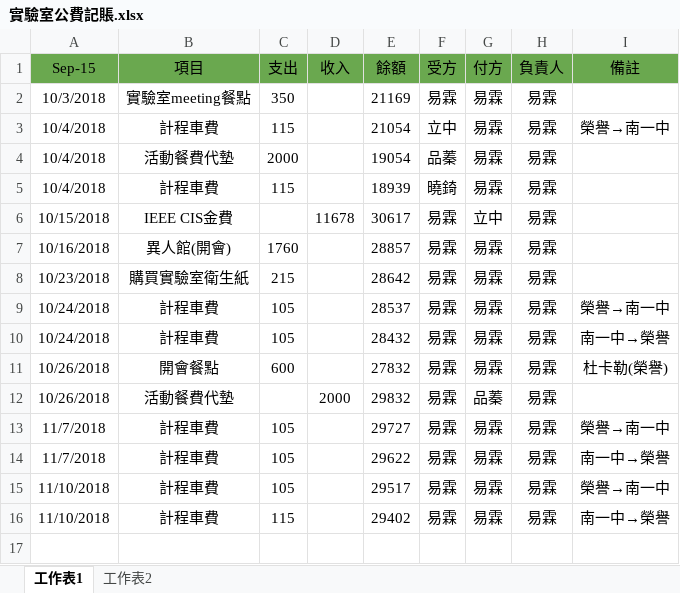
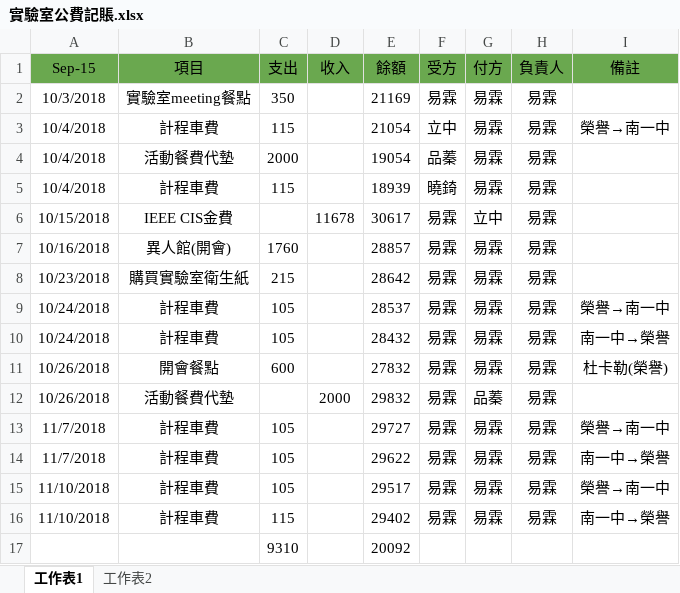
Before and after one commit to NUTN-OASE-Lab/master-degree, an Excel workbook: Log/實驗室公費記賬.xlsx, sheet 工作表1, drawn as a sheet; values as stored, in another font and other column widths than the file's, no borders; the diff names each change by its address in the sheet, - before the commit and + after, or states it on an @@ line.

Commit message:
modify account lab

```diff
--- a/Log/實驗室公費記賬.xlsx (sheet 工作表1)
+++ b/Log/實驗室公費記賬.xlsx (sheet 工作表1)
+row 17:  |  | 9310 |  | 20092
```
